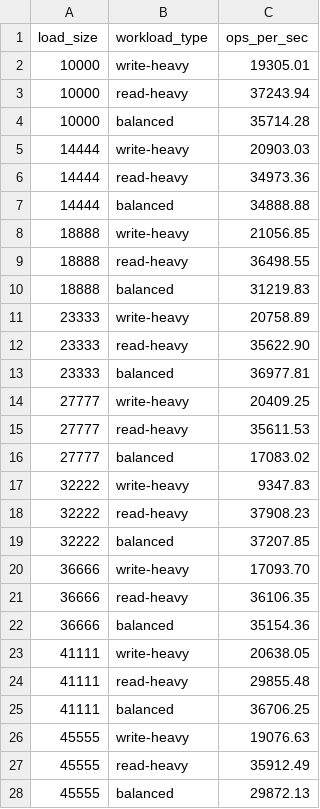
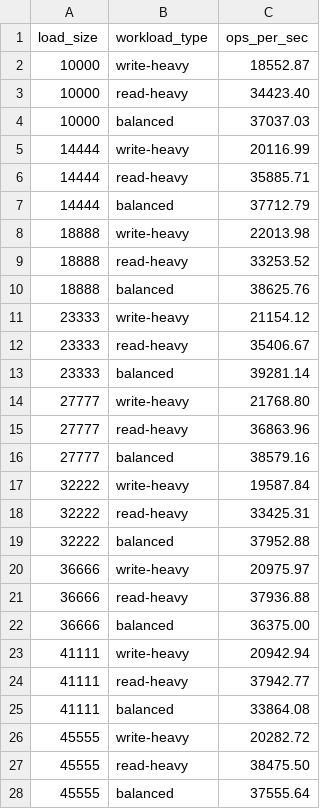
Before and after one commit to irenekpaul/rocksdb-toy-db, a CSV file: perf_logs/throughput.csv, drawn as a sheet; only a part is shown; the diff covers the shown part only.

```diff
--- a/perf_logs/throughput.csv
+++ b/perf_logs/throughput.csv
@@ -1,28 +1,28 @@
 load_size,workload_type,ops_per_sec
-10000,write-heavy,19305.01
-10000,read-heavy,37243.94
-10000,balanced,35714.28
-14444,write-heavy,20903.03
-14444,read-heavy,34973.36
-14444,balanced,34888.88
-18888,write-heavy,21056.85
-18888,read-heavy,36498.55
-18888,balanced,31219.83
-23333,write-heavy,20758.89
-23333,read-heavy,35622.90
-23333,balanced,36977.81
-27777,write-heavy,20409.25
-27777,read-heavy,35611.53
-27777,balanced,17083.02
-32222,write-heavy,9347.83
-32222,read-heavy,37908.23
-32222,balanced,37207.85
-36666,write-heavy,17093.70
-36666,read-heavy,36106.35
-36666,balanced,35154.36
-41111,write-heavy,20638.05
-41111,read-heavy,29855.48
-41111,balanced,36706.25
-45555,write-heavy,19076.63
-45555,read-heavy,35912.49
-45555,balanced,29872.13
+10000,write-heavy,18552.87
+10000,read-heavy,34423.40
+10000,balanced,37037.03
+14444,write-heavy,20116.99
+14444,read-heavy,35885.71
+14444,balanced,37712.79
+18888,write-heavy,22013.98
+18888,read-heavy,33253.52
+18888,balanced,38625.76
+23333,write-heavy,21154.12
+23333,read-heavy,35406.67
+23333,balanced,39281.14
+27777,write-heavy,21768.80
+27777,read-heavy,36863.96
+27777,balanced,38579.16
+32222,write-heavy,19587.84
+32222,read-heavy,33425.31
+32222,balanced,37952.88
+36666,write-heavy,20975.97
+36666,read-heavy,37936.88
+36666,balanced,36375.00
+41111,write-heavy,20942.94
+41111,read-heavy,37942.77
+41111,balanced,33864.08
+45555,write-heavy,20282.72
+45555,read-heavy,38475.50
+45555,balanced,37555.64
```
Also changed, not shown: 3 edited cells elsewhere in this file, 15 other files.
